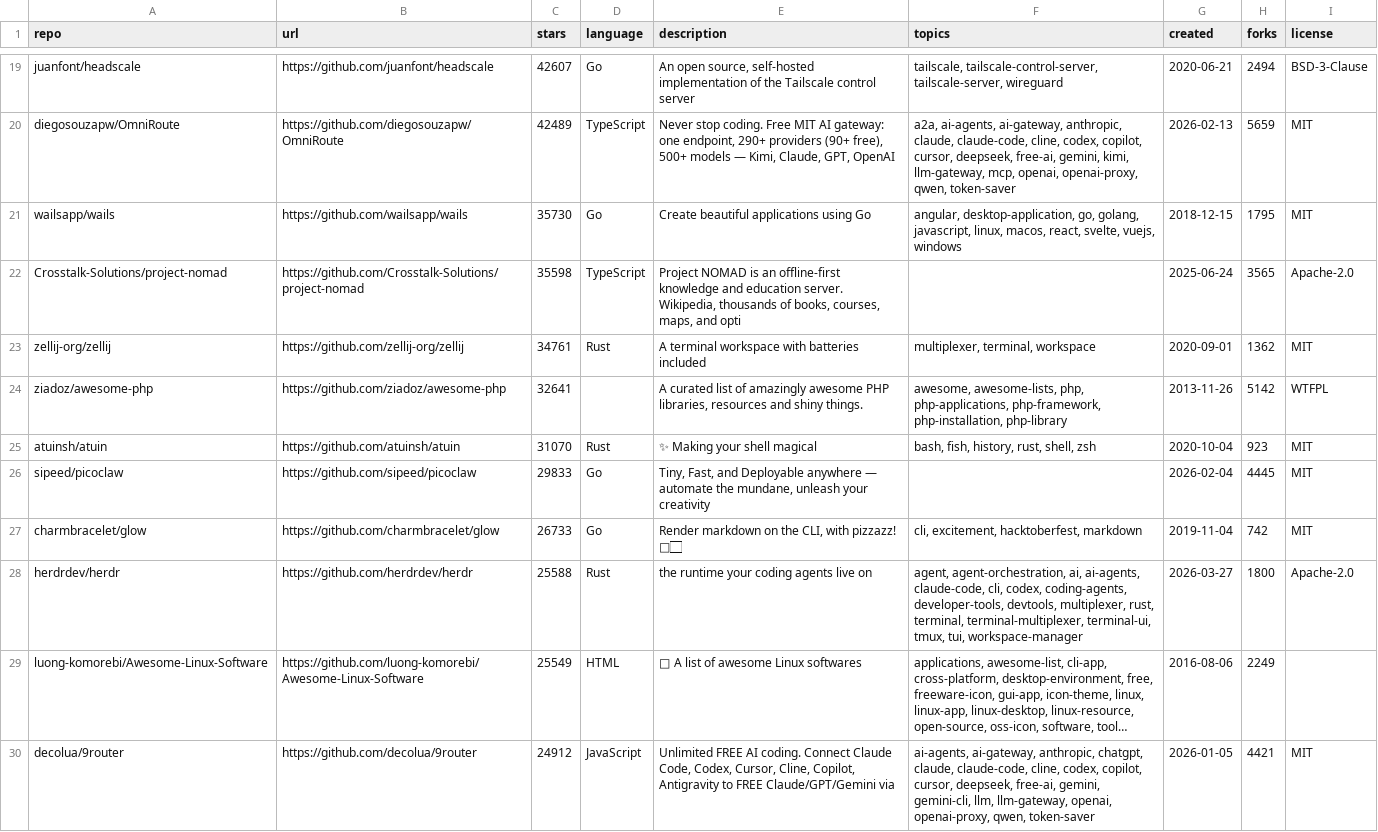
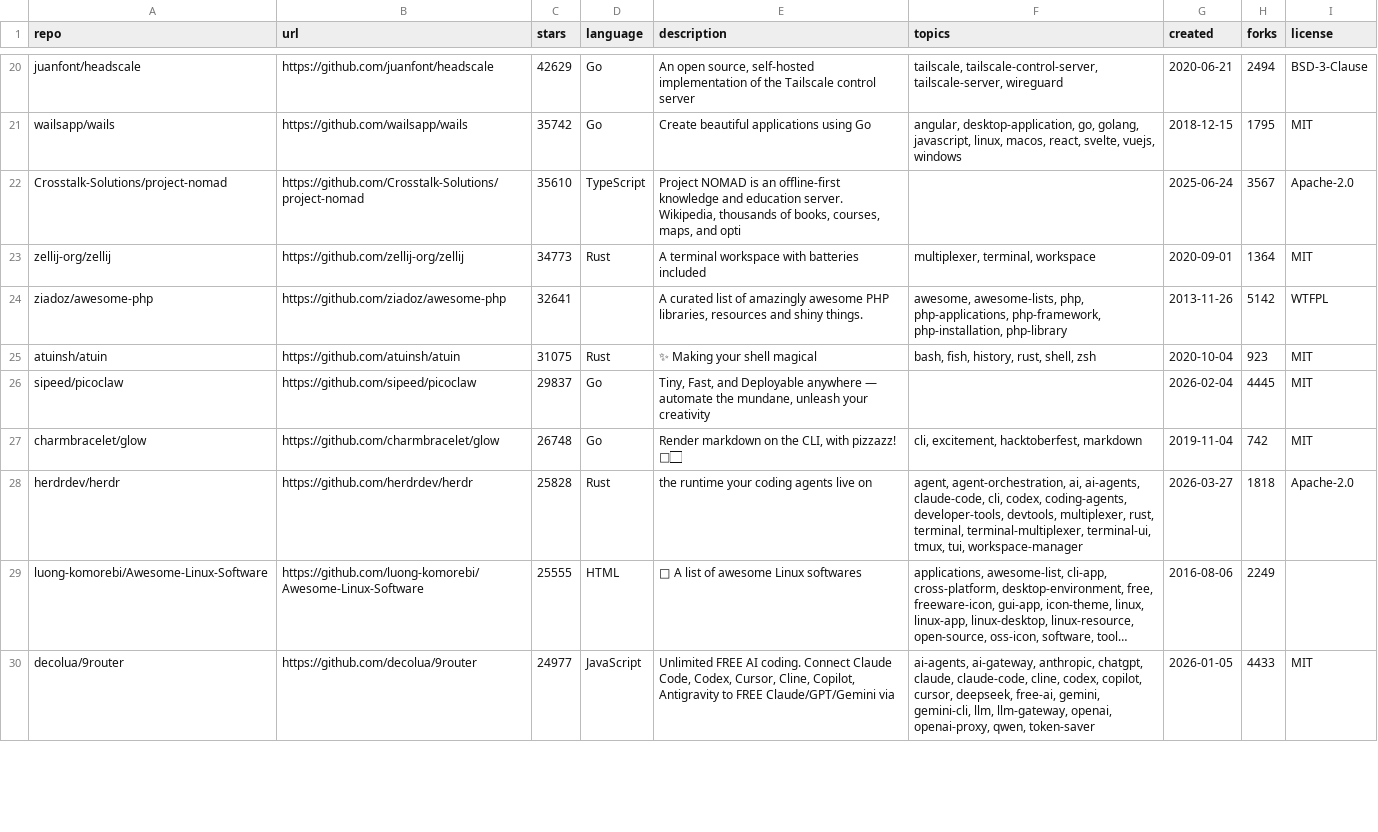
Before and after one commit to budi-imam-prasetyo/bintang-kecil, a CSV file: budi-stars.csv, drawn as a sheet; only a part is shown, gaps mark what is left out; long unchanged cells end in …; removed rows and columns are numbered as before the commit, all else as after; the diff covers the shown part only; the diff names each change by its address in the sheet, - before the commit and + after, or states it on an @@ line.

```diff
--- a/budi-stars.csv
+++ b/budi-stars.csv
-C20 (stars): 42607
+C20 (stars): 42629
-row 20: diegosouzapw/OmniRoute | https://github.com/diegosouzapw/OmniRoute | 42489 | TypeScript | Never stop coding. Free MIT AI gateway: one endpoint, 290+ providers (90+ free), 500+ models — Kimi, Claude, GPT, OpenAI | a2a, ai-agents, ai-gateway, anthropic, claude, claude-code, cline, codex, copilot, cursor, deepseek, free-ai, gemini, kimi, llm-gateway, mcp, openai, openai-proxy, qwen, token-saver | 2026-02-13 | 5659 | MIT
-C21 (stars): 35730
+C21 (stars): 35742
-C22 (stars): 35598
+C22 (stars): 35610
-H22 (forks): 3565
+H22 (forks): 3567
-C23 (stars): 34761
+C23 (stars): 34773
-H23 (forks): 1362
+H23 (forks): 1364
-C25 (stars): 31070
+C25 (stars): 31075
-C26 (stars): 29833
+C26 (stars): 29837
-C27 (stars): 26733
+C27 (stars): 26748
-C28 (stars): 25588
+C28 (stars): 25828
-H28 (forks): 1800
+H28 (forks): 1818
-C29 (stars): 25549
+C29 (stars): 25555
-C30 (stars): 24912
+C30 (stars): 24977
-H30 (forks): 4421
+H30 (forks): 4433
```
Also changed, not shown: 2 added rows and 83 edited cells elsewhere in this file, 3 other files.
